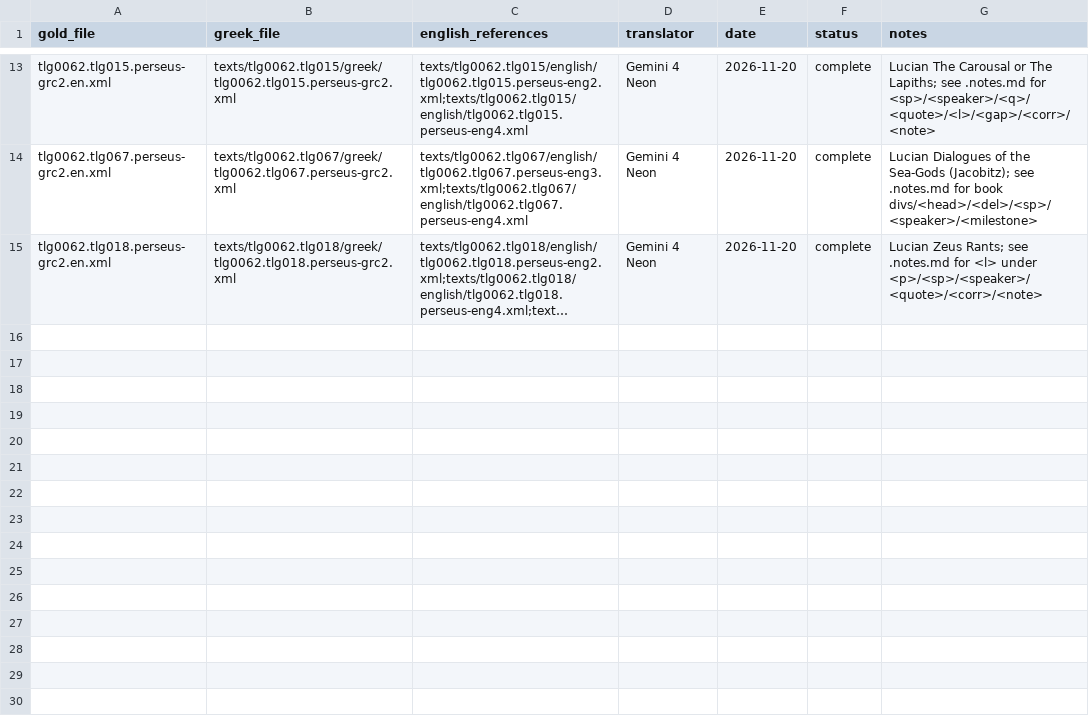
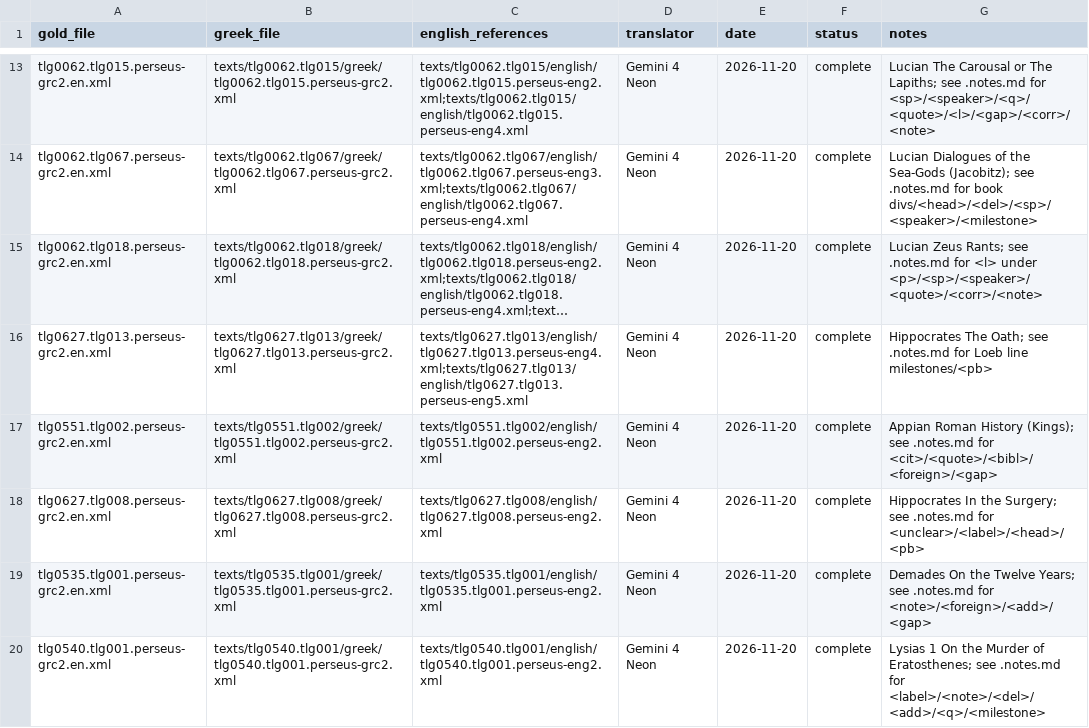
Before and after one commit to ilaria-nissotti/tei-translate, a CSV file: data/gold/grc-en/translations.csv, drawn as a sheet; only a part is shown, gaps mark what is left out; long unchanged cells end in …; the diff names each change by its address in the sheet, - before the commit and + after, or states it on an @@ line.

Commit message:
Add Batch 1 of varied Greek gold translations (5 works: Hippocrates, Appian, Demades, Lysias)

```diff
--- a/data/gold/grc-en/translations.csv
+++ b/data/gold/grc-en/translations.csv
+row 16: tlg0627.tlg013.perseus-grc2.en.xml | texts/tlg0627.tlg013/greek/tlg0627.tlg013.perseus-grc2.xml | texts/tlg0627.tlg013/english/tlg0627.tlg013.perseus-eng4.xml;texts/tlg0627.tlg013/english/tlg0627.tlg013.perseus-eng5.xml | Gemini 4 Neon | 2026-11-20 | complete | Hippocrates The Oath; see .notes.md for Loeb line milestones/<pb>
+row 17: tlg0551.tlg002.perseus-grc2.en.xml | texts/tlg0551.tlg002/greek/tlg0551.tlg002.perseus-grc2.xml | texts/tlg0551.tlg002/english/tlg0551.tlg002.perseus-eng2.xml | Gemini 4 Neon | 2026-11-20 | complete | Appian Roman History (Kings); see .notes.md for <cit>/<quote>/<bibl>/<foreign>/<gap>
+row 18: tlg0627.tlg008.perseus-grc2.en.xml | texts/tlg0627.tlg008/greek/tlg0627.tlg008.perseus-grc2.xml | texts/tlg0627.tlg008/english/tlg0627.tlg008.perseus-eng2.xml | Gemini 4 Neon | 2026-11-20 | complete | Hippocrates In the Surgery; see .notes.md for <unclear>/<label>/<head>/<pb>
+row 19: tlg0535.tlg001.perseus-grc2.en.xml | texts/tlg0535.tlg001/greek/tlg0535.tlg001.perseus-grc2.xml | texts/tlg0535.tlg001/english/tlg0535.tlg001.perseus-eng2.xml | Gemini 4 Neon | 2026-11-20 | complete | Demades On the Twelve Years; see .notes.md for <note>/<foreign>/<add>/<gap>
+row 20: tlg0540.tlg001.perseus-grc2.en.xml | texts/tlg0540.tlg001/greek/tlg0540.tlg001.perseus-grc2.xml | texts/tlg0540.tlg001/english/tlg0540.tlg001.perseus-eng2.xml | Gemini 4 Neon | 2026-11-20 | complete | Lysias 1 On the Murder of Eratosthenes; see .notes.md for <label>/<note>/<del>/<add>/<q>/<milestone>
```
Also changed, not shown: 10 other files.
